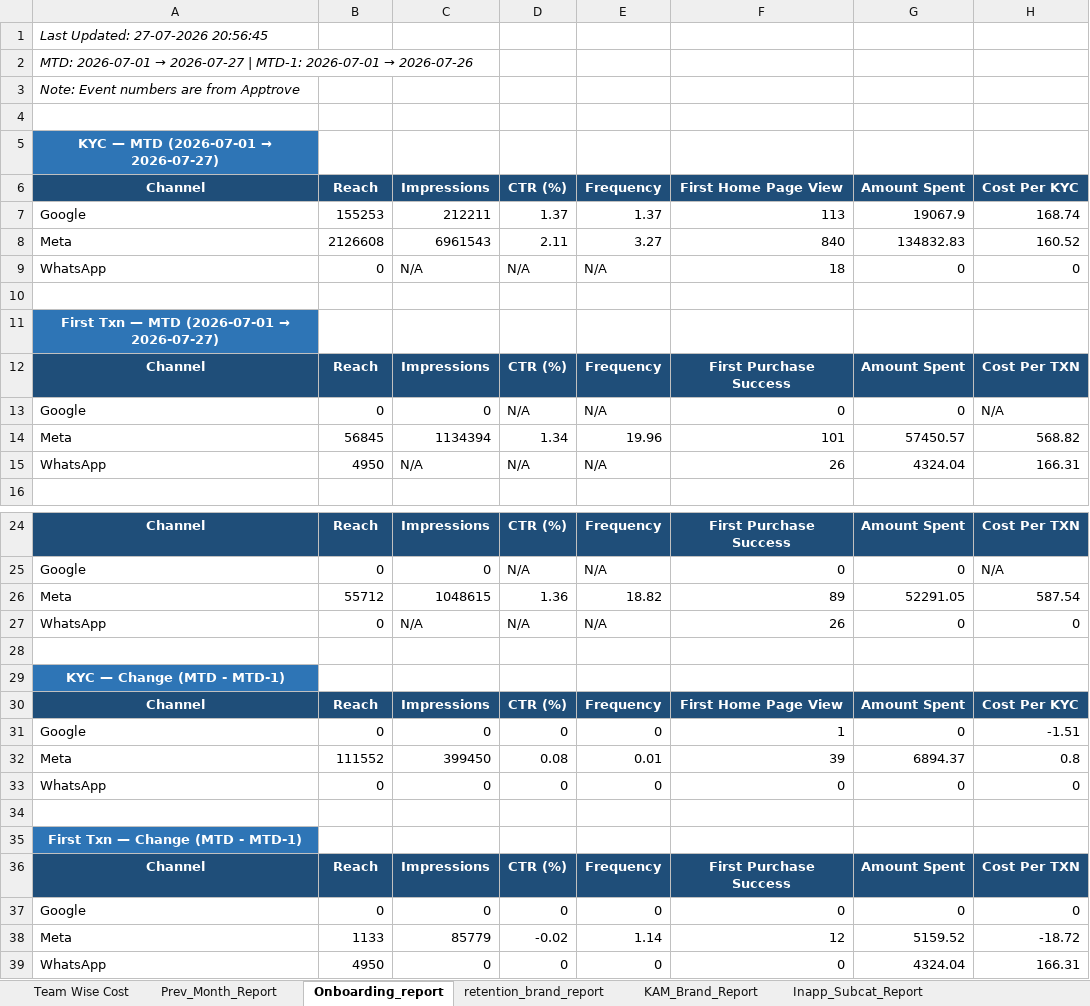
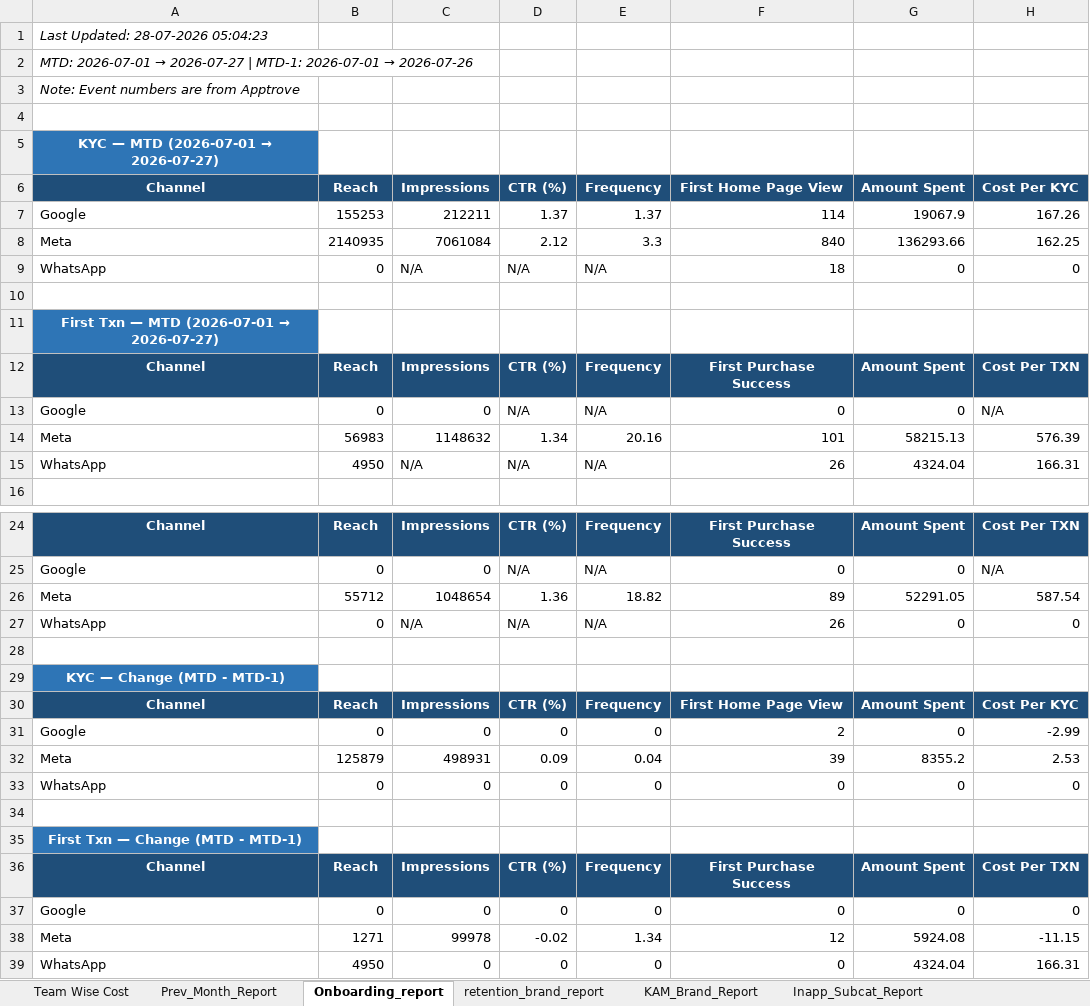
Before and after one commit to ankitbk-gm/auto_ads_report_bot, an Excel workbook: reports/Team Wise Cost.xlsx, sheet Onboarding_report, drawn as a sheet; only a part is shown, gaps mark what is left out; values as stored, in another font and other column widths than the file's, no borders; removed rows and columns are numbered as before the commit, all else as after; the diff covers the shown part only; the diff names each change by its address in the sheet, - before the commit and + after, or states it on an @@ line.

```diff
--- a/reports/Team Wise Cost.xlsx (sheet Onboarding_report)
+++ b/reports/Team Wise Cost.xlsx (sheet Onboarding_report)
-A1: Last Updated: 27-07-2026 20:56:45
+A1: Last Updated: 28-07-2026 05:04:23
-F7: 113
+F7: 114
-H7: 168.74
+H7: 167.26
-row 8: Meta | 2126608 | 6961543 | 2.11 | 3.27 | 840 | 134832.83 | 160.52
+row 8: Meta | 2140935 | 7061084 | 2.12 | 3.3 | 840 | 136293.66 | 162.25
-B14: 56845
+B14: 56983
-C14: 1134394
+C14: 1148632
-E14: 19.96
+E14: 20.16
-G14: 57450.57
+G14: 58215.13
-H14: 568.82
+H14: 576.39
-C26: 1048615
+C26: 1048654
-F31: 1
+F31: 2
-H31: -1.51
+H31: -2.99
-row 32: Meta | 111552 | 399450 | 0.08 | 0.01 | 39 | 6894.37 | 0.8
+row 32: Meta | 125879 | 498931 | 0.09 | 0.04 | 39 | 8355.2 | 2.53
-B38: 1133
+B38: 1271
-C38: 85779
+C38: 99978
-E38: 1.14
+E38: 1.34
-G38: 5159.52
+G38: 5924.08
-H38: -18.72
+H38: -11.15
```
Also changed, not shown: 1 edited cell elsewhere in this sheet, sheet retention_brand_report, sheet Campaign_Performance_Report, sheet Team Wise Cost, sheet KAM_Brand_Report, sheet Inapp_Sale_Report, sheet Inapp_Subcat_Report, 1 more sheet.
